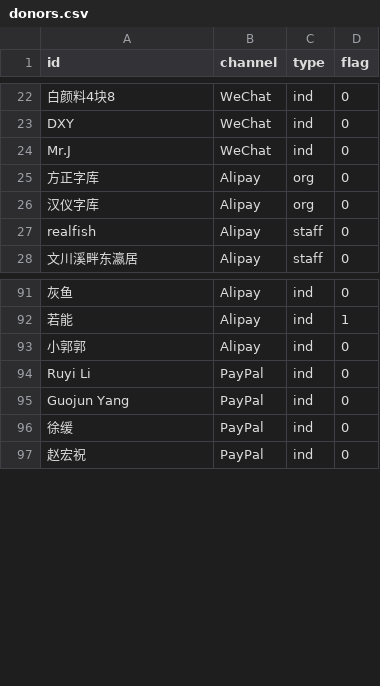
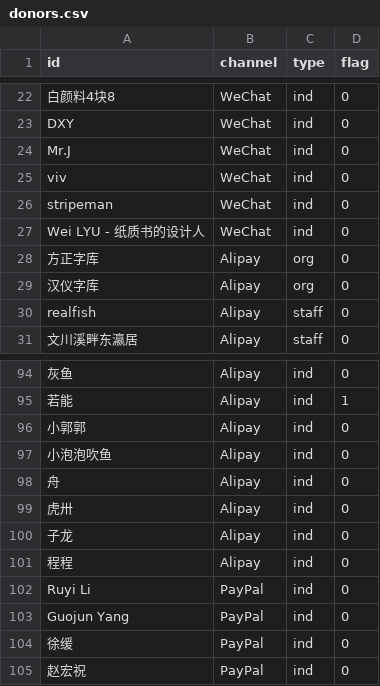
Before and after one commit to realfish/typedraw, a CSV file: public/csv/donors.csv, drawn as a sheet; only a part is shown, gaps mark what is left out; the diff names each change by its address in the sheet, - before the commit and + after, or states it on an @@ line.

Commit message:
Update donor list

```diff
--- a/public/csv/donors.csv
+++ b/public/csv/donors.csv
+row 25: viv | WeChat | ind | 0
+row 26: stripeman | WeChat | ind | 0
+row 27: Wei LYU - 纸质书的设计人 | WeChat | ind | 0
+row 97: 小泡泡吹鱼 | Alipay | ind | 0
+row 98: 舟 | Alipay | ind | 0
+row 99: 虎卅 | Alipay | ind | 0
+row 100: 子龙 | Alipay | ind | 0
+row 101: 程程 | Alipay | ind | 0
```
